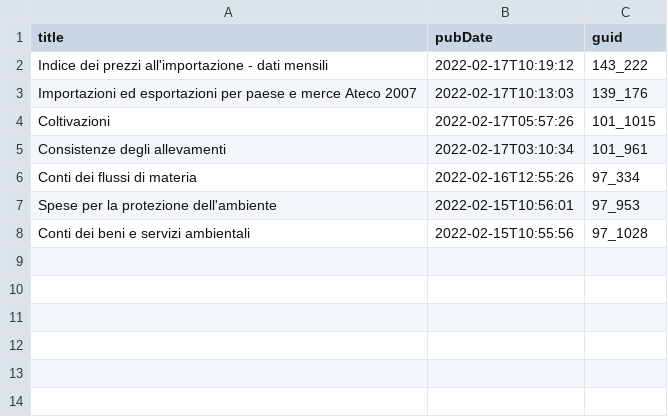
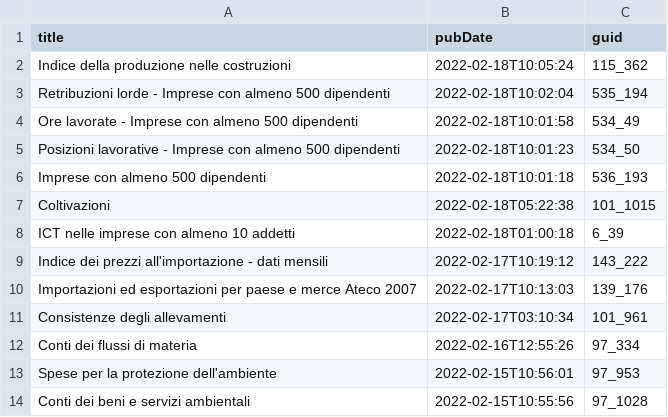
Before and after one commit to ondata/guida-api-istat, a CSV file: risorse/aggiornamenti.csv, drawn as a sheet.

```diff
--- a/risorse/aggiornamenti.csv
+++ b/risorse/aggiornamenti.csv
@@ -1,5 +1,11 @@
 title,pubDate,guid
+Indice della produzione nelle costruzioni,2022-02-18T10:05:24,115_362
+Retribuzioni lorde - Imprese con almeno 500 dipendenti,2022-02-18T10:02:04,535_194
+Ore lavorate - Imprese con almeno 500 dipendenti,2022-02-18T10:01:58,534_49
+Posizioni lavorative - Imprese con almeno 500 dipendenti,2022-02-18T10:01:23,534_50
+Imprese con almeno 500 dipendenti,2022-02-18T10:01:18,536_193
+Coltivazioni,2022-02-18T05:22:38,101_1015
+ICT nelle imprese con almeno 10 addetti,2022-02-18T01:00:18,6_39
 Indice dei prezzi all'importazione - dati mensili,2022-02-17T10:19:12,143_222
 Importazioni ed esportazioni per paese e merce Ateco 2007,2022-02-17T10:13:03,139_176
-Coltivazioni,2022-02-17T05:57:26,101_1015
 Consistenze degli allevamenti,2022-02-17T03:10:34,101_961
```
Also changed, not shown: 1 other file.
